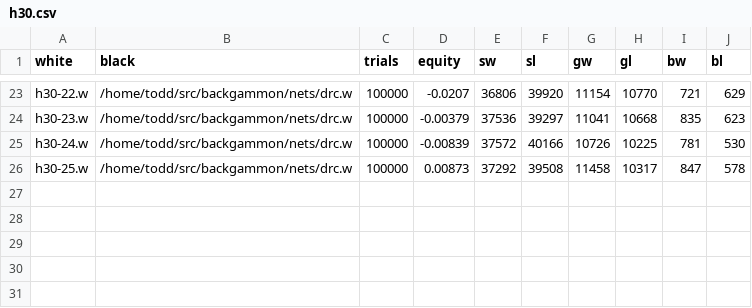
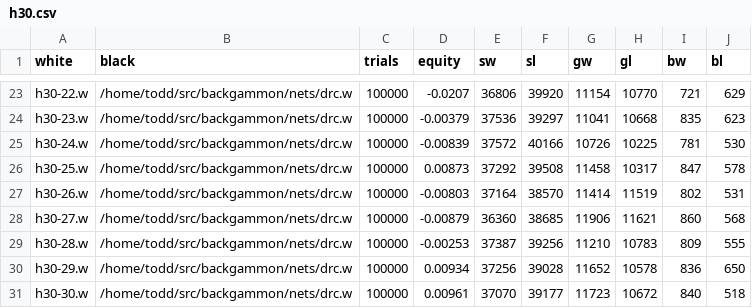
Before and after one commit to ttdoucet/bgnets, a CSV file: h30/h30.csv, drawn as a sheet; only a part is shown, gaps mark what is left out.

```diff
--- a/h30/h30.csv
+++ b/h30/h30.csv
@@ -26 +26,6 @@ h30-24.w, /home/todd/src/backgammon/nets/drc.w, 100000, -0.00839, 37572, 40166,
 h30-25.w, /home/todd/src/backgammon/nets/drc.w, 100000, 0.00873, 37292, 39508, 11458, 10317, 847, 578
+h30-26.w, /home/todd/src/backgammon/nets/drc.w, 100000, -0.00803, 37164, 38570, 11414, 11519, 802, 531
+h30-27.w, /home/todd/src/backgammon/nets/drc.w, 100000, -0.00879, 36360, 38685, 11906, 11621, 860, 568
+h30-28.w, /home/todd/src/backgammon/nets/drc.w, 100000, -0.00253, 37387, 39256, 11210, 10783, 809, 555
+h30-29.w, /home/todd/src/backgammon/nets/drc.w, 100000, 0.00934, 37256, 39028, 11652, 10578, 836, 650
+h30-30.w, /home/todd/src/backgammon/nets/drc.w, 100000, 0.00961, 37070, 39177, 11723, 10672, 840, 518
```
Also changed, not shown: 6 other files.
